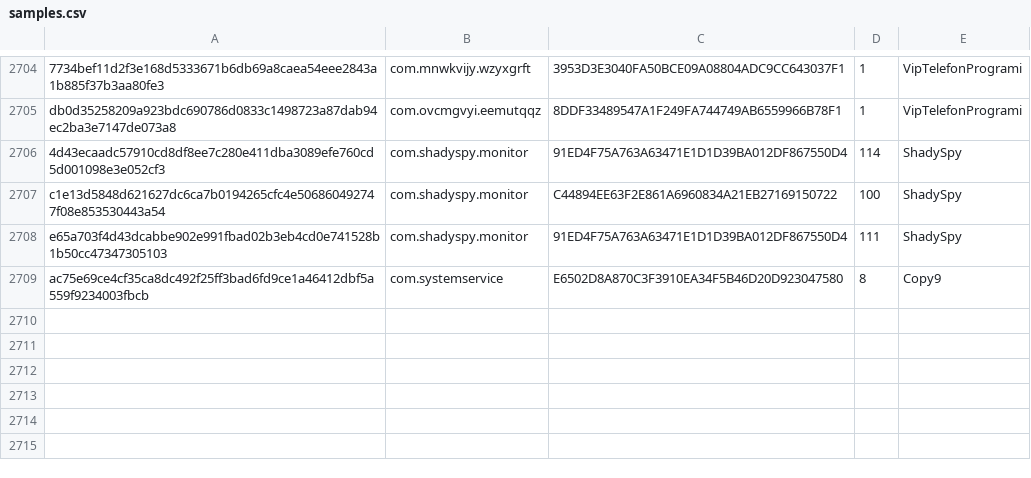
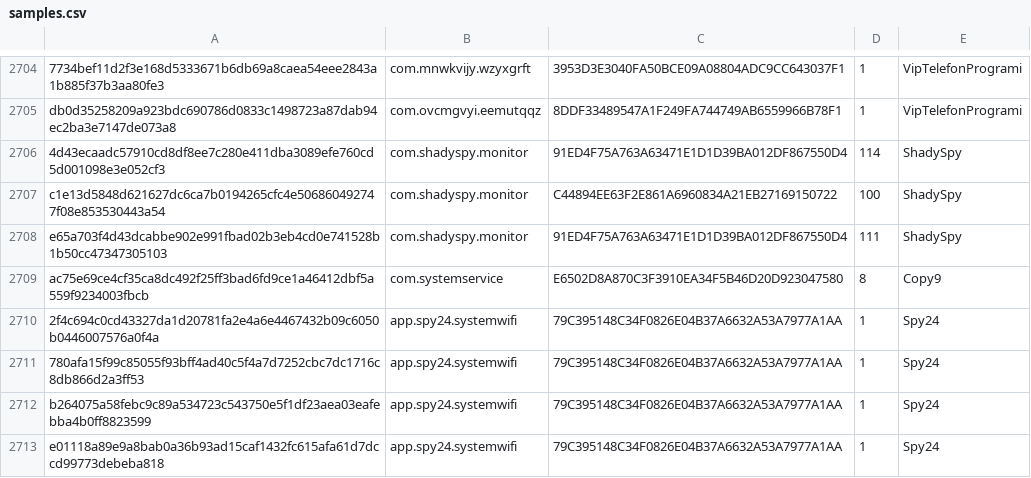
Before and after one commit to AssoEchap/stalkerware-indicators, a CSV file: samples.csv, drawn as a sheet; only a part is shown, gaps mark what is left out; the diff names each change by its address in the sheet, - before the commit and + after, or states it on an @@ line.

```diff
--- a/samples.csv
+++ b/samples.csv
+row 2710: 2f4c694c0cd43327da1d20781fa2e4a6e4467432b09c6050b0446007576a0f4a | app.spy24.systemwifi | 79C395148C34F0826E04B37A6632A53A7977A1AA | 1 | Spy24
+row 2711: 780afa15f99c85055f93bff4ad40c5f4a7d7252cbc7dc1716c8db866d2a3ff53 | app.spy24.systemwifi | 79C395148C34F0826E04B37A6632A53A7977A1AA | 1 | Spy24
+row 2712: b264075a58febc9c89a534723c543750e5f1df23aea03eafebba4b0ff8823599 | app.spy24.systemwifi | 79C395148C34F0826E04B37A6632A53A7977A1AA | 1 | Spy24
+row 2713: e01118a89e9a8bab0a36b93ad15caf1432fc615afa61d7dccd99773debeba818 | app.spy24.systemwifi | 79C395148C34F0826E04B37A6632A53A7977A1AA | 1 | Spy24
```
Also changed, not shown: 1 other file.
